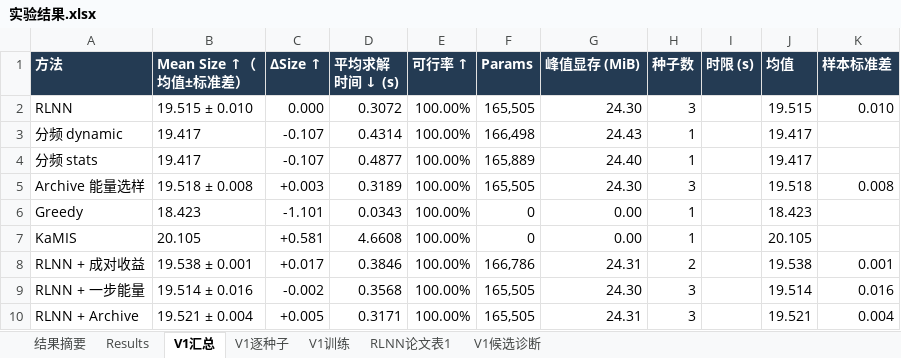
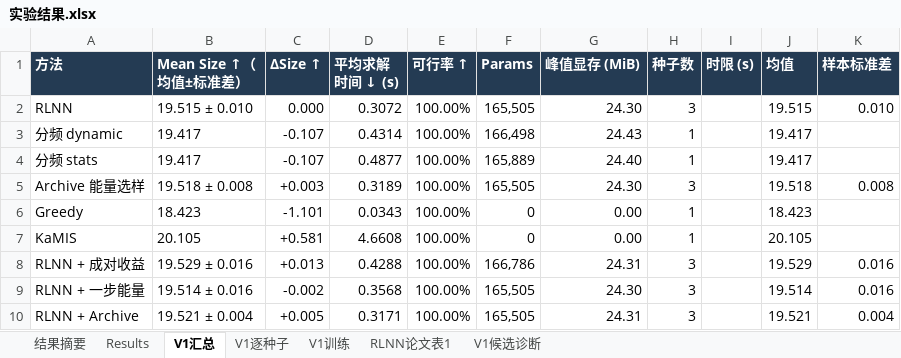
Before and after one commit to YuqiWang-code/RLNN_lab, an Excel workbook: docs/实验结果.xlsx, sheet V1汇总, drawn as a sheet; values as stored, in another font and other column widths than the file's, no borders; the diff names each change by its address in the sheet, - before the commit and + after, or states it on an @@ line.

```diff
--- a/docs/实验结果.xlsx (sheet V1汇总)
+++ b/docs/实验结果.xlsx (sheet V1汇总)
-B8 (Mean Size ↑（均值±标准差）): 19.538 ± 0.001
+B8 (Mean Size ↑（均值±标准差）): 19.529 ± 0.016
-C8 (ΔSize ↑): +0.017
+C8 (ΔSize ↑): +0.013
-D8 (平均求解时间 ↓ (s)): 0.3846
+D8 (平均求解时间 ↓ (s)): 0.4288
-H8 (种子数): 2
+H8 (种子数): 3
-J8 (均值): 19.538
+J8 (均值): 19.529
-K8 (样本标准差): 0.001
+K8 (样本标准差): 0.016
```
Also changed, not shown: sheet V1逐种子, 3 other files.
